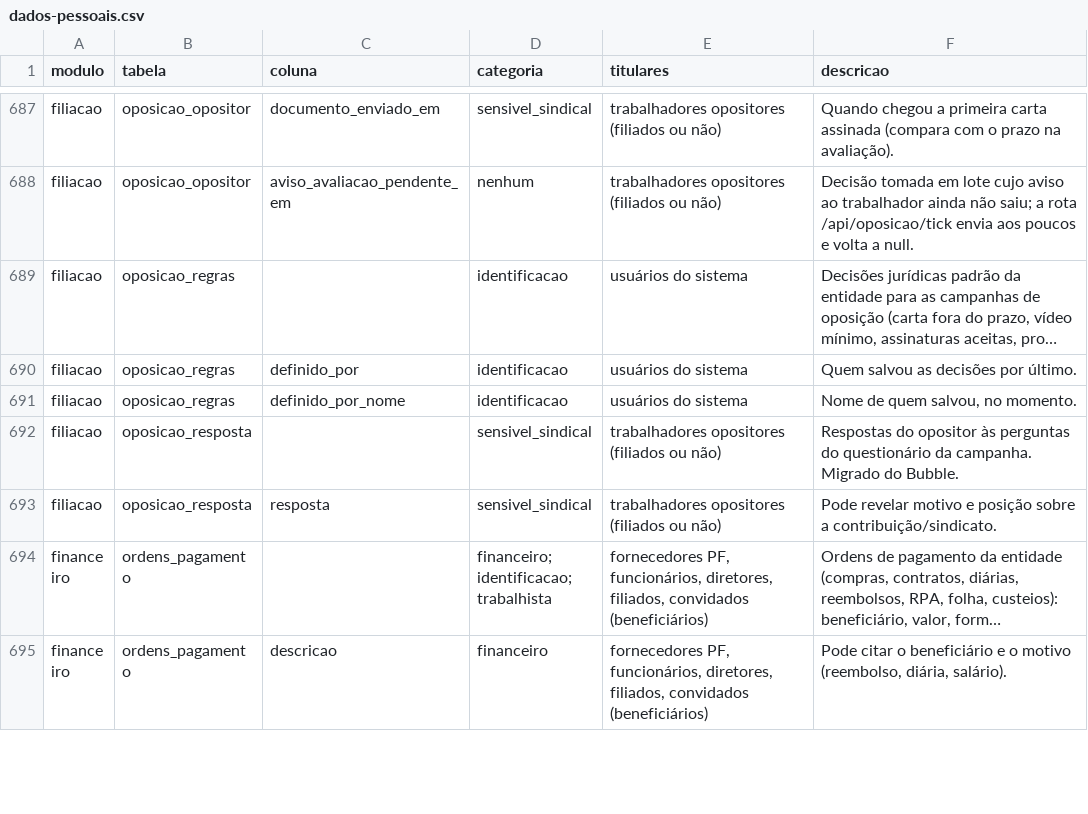
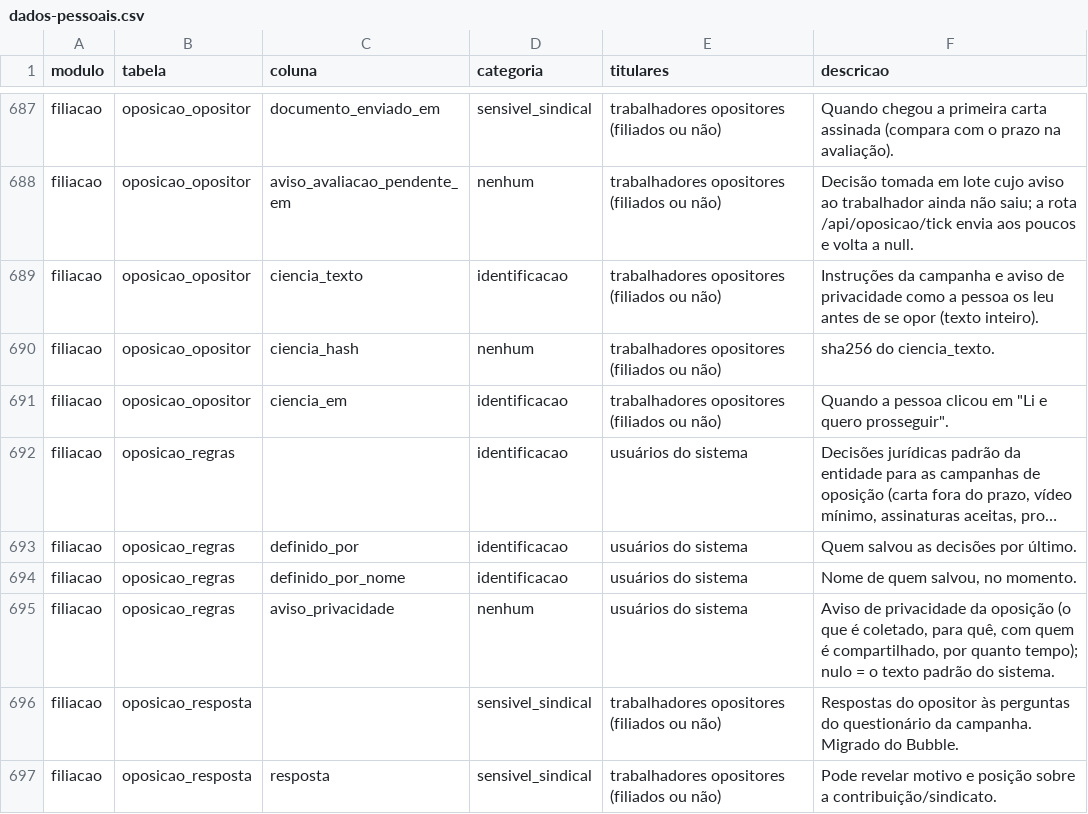
Before and after one commit to brunovillela/confluir_v2, a CSV file: docs/dados/dados-pessoais.csv, drawn as a sheet; only a part is shown, gaps mark what is left out; the shorter side is filled out with more unchanged rows; long unchanged cells end in …; the diff names each change by its address in the sheet, - before the commit and + after, or states it on an @@ line.

```diff
--- a/docs/dados/dados-pessoais.csv
+++ b/docs/dados/dados-pessoais.csv
+row 689: filiacao | oposicao_opositor | ciencia_texto | identificacao | trabalhadores opositores (filiados ou não) | Instruções da campanha e aviso de privacidade como a pessoa os leu antes de se opor (texto inteiro).
+row 690: filiacao | oposicao_opositor | ciencia_hash | nenhum | trabalhadores opositores (filiados ou não) | sha256 do ciencia_texto.
+row 691: filiacao | oposicao_opositor | ciencia_em | identificacao | trabalhadores opositores (filiados ou não) | Quando a pessoa clicou em "Li e quero prosseguir".
+row 695: filiacao | oposicao_regras | aviso_privacidade | nenhum | usuários do sistema | Aviso de privacidade da oposição (o que é coletado, para quê, com quem é compartilhado, por quanto tempo); nulo = o texto padrão do sistema.
```
Also changed, not shown: 27 other files.
